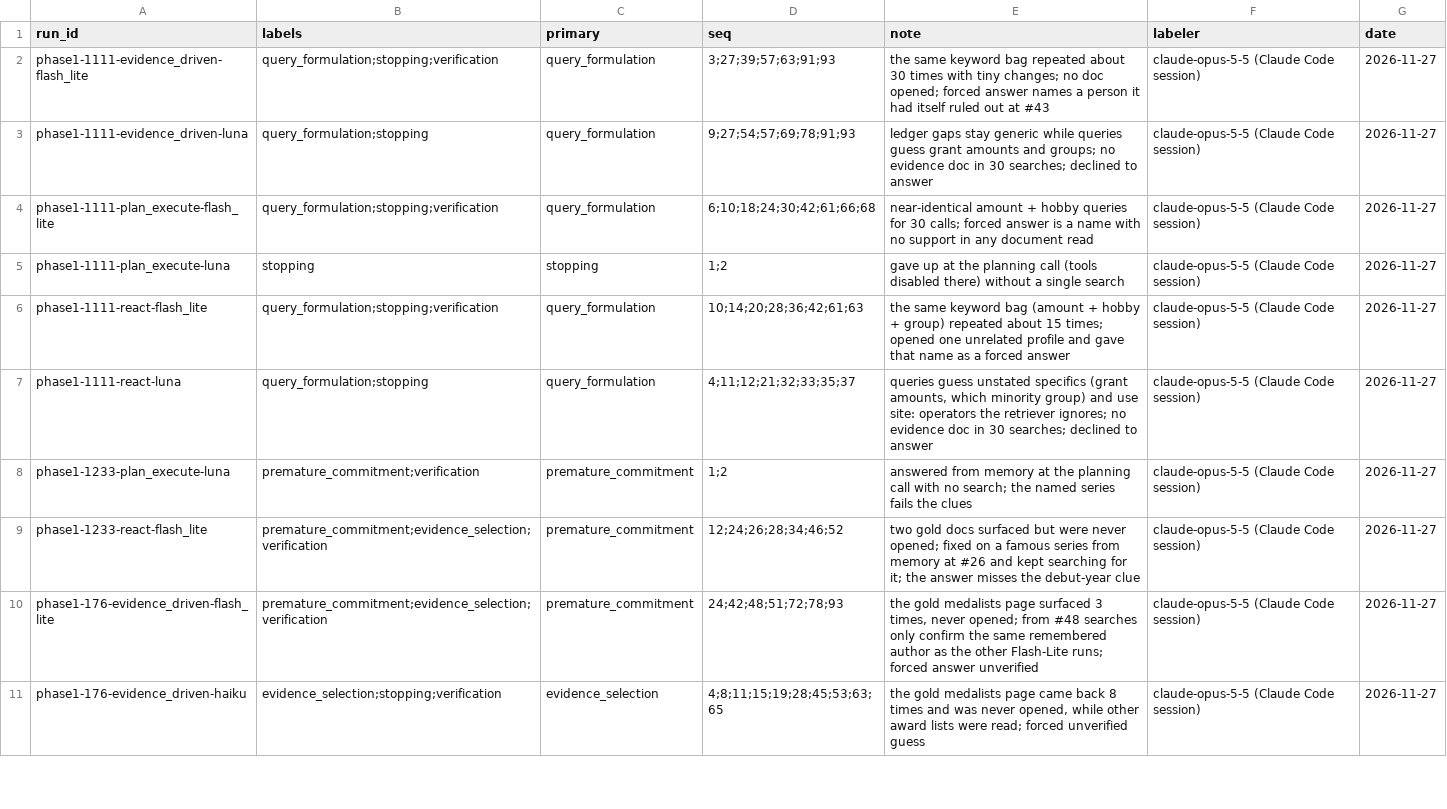
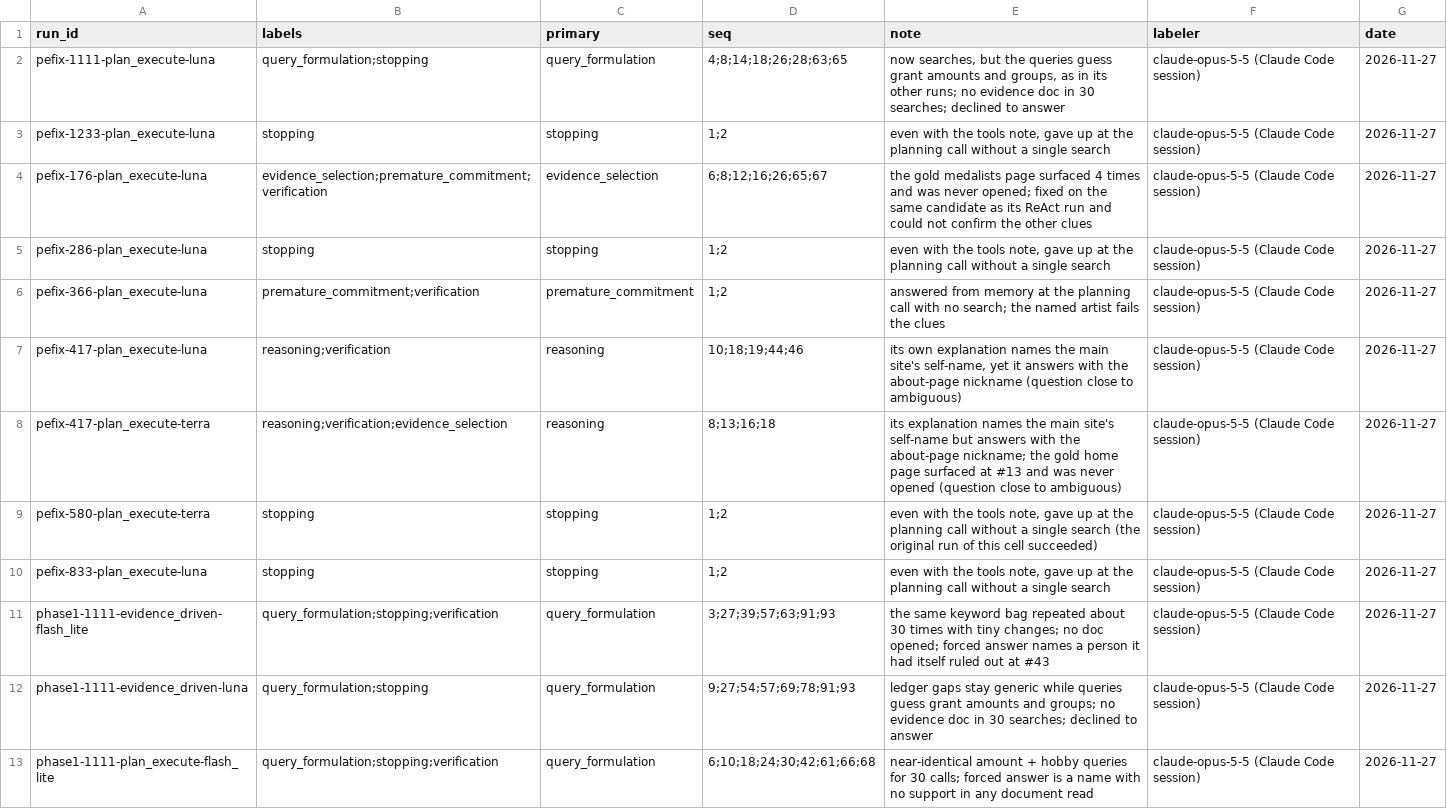
Before and after one commit to Deanzhou0623/Cross-Agent-Failure-Homogeneity-in-Deep-Research, a CSV file: results/review/prelabels.csv, drawn as a sheet; only a part is shown; the shorter side is filled out with more unchanged rows; the diff names each change by its address in the sheet, - before the commit and + after, or states it on an @@ line.

```diff
--- a/results/review/prelabels.csv
+++ b/results/review/prelabels.csv
+row 2: pefix-1111-plan_execute-luna | query_formulation;stopping | query_formulation | 4;8;14;18;26;28;63;65 | now searches, but the queries guess grant amounts and groups, as in its other runs; no evidence doc in 30 searches; declined to answer | claude-opus-5-5 (Claude Code session) | 2026-11-27
+row 3: pefix-1233-plan_execute-luna | stopping | stopping | 1;2 | even with the tools note, gave up at the planning call without a single search | claude-opus-5-5 (Claude Code session) | 2026-11-27
+row 4: pefix-176-plan_execute-luna | evidence_selection;premature_commitment;verification | evidence_selection | 6;8;12;16;26;65;67 | the gold medalists page surfaced 4 times and was never opened; fixed on the same candidate as its ReAct run and could not confirm the other clues | claude-opus-5-5 (Claude Code session) | 2026-11-27
+row 5: pefix-286-plan_execute-luna | stopping | stopping | 1;2 | even with the tools note, gave up at the planning call without a single search | claude-opus-5-5 (Claude Code session) | 2026-11-27
+row 6: pefix-366-plan_execute-luna | premature_commitment;verification | premature_commitment | 1;2 | answered from memory at the planning call with no search; the named artist fails the clues | claude-opus-5-5 (Claude Code session) | 2026-11-27
+row 7: pefix-417-plan_execute-luna | reasoning;verification | reasoning | 10;18;19;44;46 | its own explanation names the main site's self-name, yet it answers with the about-page nickname (question close to ambiguous) | claude-opus-5-5 (Claude Code session) | 2026-11-27
+row 8: pefix-417-plan_execute-terra | reasoning;verification;evidence_selection | reasoning | 8;13;16;18 | its explanation names the main site's self-name but answers with the about-page nickname; the gold home page surfaced at #13 and was never opened (question close to ambiguous) | claude-opus-5-5 (Claude Code session) | 2026-11-27
+row 9: pefix-580-plan_execute-terra | stopping | stopping | 1;2 | even with the tools note, gave up at the planning call without a single search (the original run of this cell succeeded) | claude-opus-5-5 (Claude Code session) | 2026-11-27
+row 10: pefix-833-plan_execute-luna | stopping | stopping | 1;2 | even with the tools note, gave up at the planning call without a single search | claude-opus-5-5 (Claude Code session) | 2026-11-27
```
Also changed, not shown: results/analysis/agreement.csv, results/analysis/evidence_check.csv, 40 other files.
